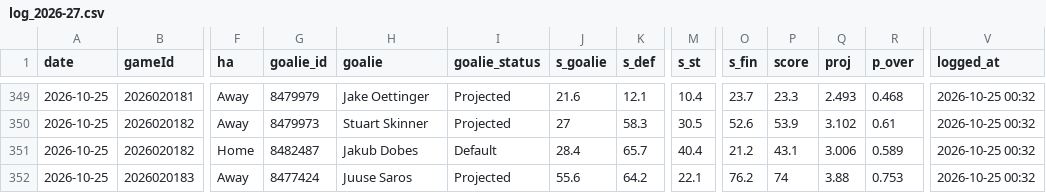
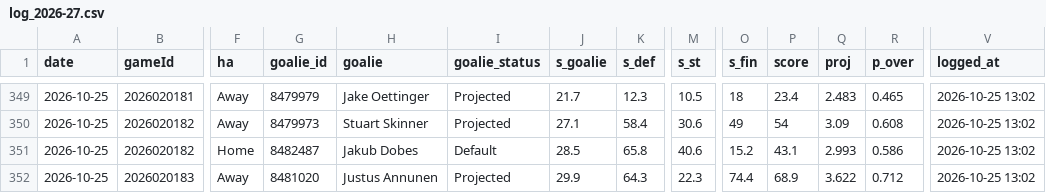
Before and after one commit to Johnbrick123/nhl-unders, a CSV file: monitor/log_2026-27.csv, drawn as a sheet; only a part is shown, gaps mark what is left out; the diff covers the shown part only; the diff names each change by its address in the sheet, - before the commit and + after, or states it on an @@ line.

```diff
--- a/monitor/log_2026-27.csv
+++ b/monitor/log_2026-27.csv
-J349 (s_goalie): 21.6
+J349 (s_goalie): 21.7
-K349 (s_def): 12.1
+K349 (s_def): 12.3
-M349 (s_st): 10.4
+M349 (s_st): 10.5
-O349 (s_fin): 23.7
+O349 (s_fin): 18
-P349 (score): 23.3
+P349 (score): 23.4
-Q349 (proj): 2.493
+Q349 (proj): 2.483
-R349 (p_over): 0.468
+R349 (p_over): 0.465
-V349:V352 (logged_at): 2026-10-25 00:32
+V349:V352 (logged_at): 2026-10-25 13:02
-J350 (s_goalie): 27
+J350 (s_goalie): 27.1
-K350 (s_def): 58.3
+K350 (s_def): 58.4
-M350 (s_st): 30.5
+M350 (s_st): 30.6
-O350 (s_fin): 52.6
+O350 (s_fin): 49
-P350 (score): 53.9
+P350 (score): 54
-Q350 (proj): 3.102
+Q350 (proj): 3.09
-R350 (p_over): 0.61
+R350 (p_over): 0.608
-J351 (s_goalie): 28.4
+J351 (s_goalie): 28.5
-K351 (s_def): 65.7
+K351 (s_def): 65.8
-M351 (s_st): 40.4
+M351 (s_st): 40.6
-O351 (s_fin): 21.2
+O351 (s_fin): 15.2
-Q351 (proj): 3.006
+Q351 (proj): 2.993
-R351 (p_over): 0.589
+R351 (p_over): 0.586
-G352 (goalie_id): 8477424
+G352 (goalie_id): 8481020
-H352 (goalie): Juuse Saros
+H352 (goalie): Justus Annunen
-J352 (s_goalie): 55.6
+J352 (s_goalie): 29.9
-K352 (s_def): 64.2
+K352 (s_def): 64.3
-M352 (s_st): 22.1
+M352 (s_st): 22.3
-O352 (s_fin): 76.2
+O352 (s_fin): 74.4
-P352 (score): 74
+P352 (score): 68.9
-Q352 (proj): 3.88
+Q352 (proj): 3.622
-R352 (p_over): 0.753
+R352 (p_over): 0.712
```
Also changed, not shown: 63 edited cells elsewhere in this file, 4 other files.
